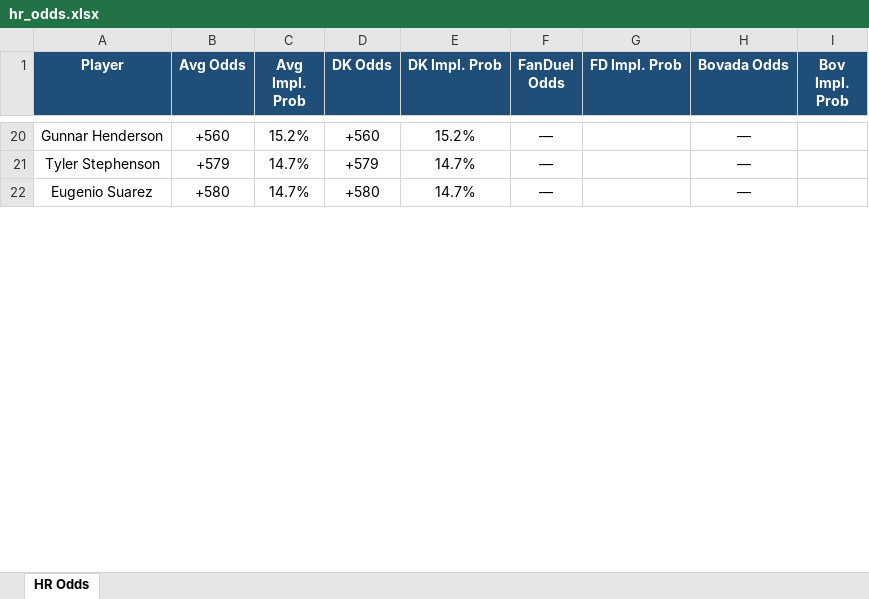
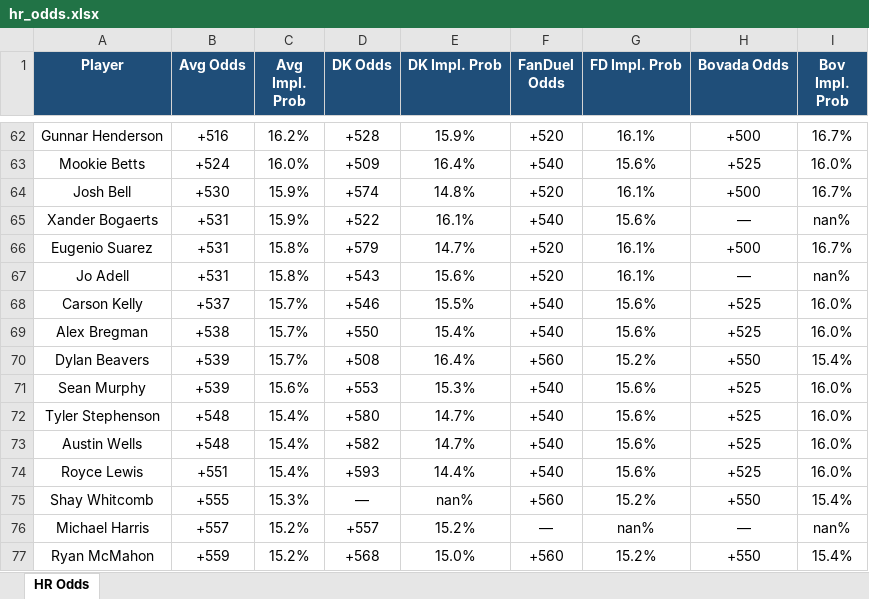
Before and after one commit to kornbergercharles-prog/HR-Odds-Scraper, an Excel workbook: hr_odds.xlsx, sheet HR Odds, drawn as a sheet; only a part is shown, gaps mark what is left out; values as stored, in another font and other column widths than the file's, no borders; removed rows and columns are numbered as before the commit, all else as after; the diff covers the shown part only; the diff names each change by its address in the sheet, - before the commit and + after, or states it on an @@ line.

```diff
--- a/hr_odds.xlsx (sheet HR Odds)
+++ b/hr_odds.xlsx (sheet HR Odds)
-B62 (Avg Odds): +560
+B62 (Avg Odds): +516
-C62 (Avg Impl. Prob): 15.2%
+C62 (Avg Impl. Prob): 16.2%
-D62 (DK Odds): +560
+D62 (DK Odds): +528
-E62 (DK Impl. Prob): 15.2%
+E62 (DK Impl. Prob): 15.9%
-F62 (FanDuel Odds): —
+F62 (FanDuel Odds): +520
-G62 (FD Impl. Prob): (empty)
+G62 (FD Impl. Prob): 16.1%
-H62 (Bovada Odds): —
+H62 (Bovada Odds): +500
-I62 (Bov Impl. Prob): (empty)
+I62 (Bov Impl. Prob): 16.7%
-row 21: Tyler Stephenson | +579 | 14.7% | +579 | 14.7% | — |  | —
+row 63: Mookie Betts | +524 | 16.0% | +509 | 16.4% | +540 | 15.6% | +525 | 16.0%
+row 64: Josh Bell | +530 | 15.9% | +574 | 14.8% | +520 | 16.1% | +500 | 16.7%
+row 65: Xander Bogaerts | +531 | 15.9% | +522 | 16.1% | +540 | 15.6% | — | nan%
-B66 (Avg Odds): +580
+B66 (Avg Odds): +531
-C66 (Avg Impl. Prob): 14.7%
+C66 (Avg Impl. Prob): 15.8%
-D66 (DK Odds): +580
+D66 (DK Odds): +579
-F66 (FanDuel Odds): —
+F66 (FanDuel Odds): +520
-G66 (FD Impl. Prob): (empty)
+G66 (FD Impl. Prob): 16.1%
-H66 (Bovada Odds): —
+H66 (Bovada Odds): +500
-I66 (Bov Impl. Prob): (empty)
+I66 (Bov Impl. Prob): 16.7%
+row 67: Jo Adell | +531 | 15.8% | +543 | 15.6% | +520 | 16.1% | — | nan%
+row 68: Carson Kelly | +537 | 15.7% | +546 | 15.5% | +540 | 15.6% | +525 | 16.0%
+row 69: Alex Bregman | +538 | 15.7% | +550 | 15.4% | +540 | 15.6% | +525 | 16.0%
+row 70: Dylan Beavers | +539 | 15.7% | +508 | 16.4% | +560 | 15.2% | +550 | 15.4%
+row 71: Sean Murphy | +539 | 15.6% | +553 | 15.3% | +540 | 15.6% | +525 | 16.0%
+row 72: Tyler Stephenson | +548 | 15.4% | +580 | 14.7% | +540 | 15.6% | +525 | 16.0%
+row 73: Austin Wells | +548 | 15.4% | +582 | 14.7% | +540 | 15.6% | +525 | 16.0%
+row 74: Royce Lewis | +551 | 15.4% | +593 | 14.4% | +540 | 15.6% | +525 | 16.0%
+row 75: Shay Whitcomb | +555 | 15.3% | — | nan% | +560 | 15.2% | +550 | 15.4%
+row 76: Michael Harris | +557 | 15.2% | +557 | 15.2% | — | nan% | — | nan%
+row 77: Ryan McMahon | +559 | 15.2% | +568 | 15.0% | +560 | 15.2% | +550 | 15.4%
```
Also changed, not shown: 148 added rows, 20 removed rows and 205 edited cells elsewhere in this sheet, 3 other files.
